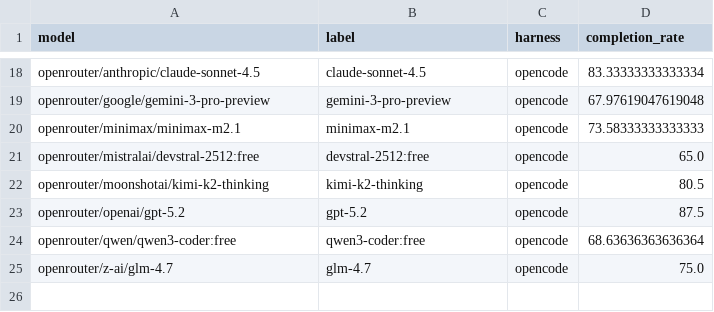
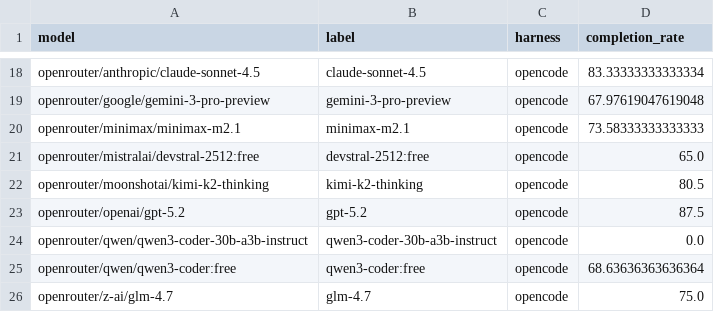
Before and after one commit to bioagent-bench/bioagent-experiments, a CSV file: results/data/harness_success_rate.csv, drawn as a sheet; only a part is shown, gaps mark what is left out; the diff names each change by its address in the sheet, - before the commit and + after, or states it on an @@ line.

Commit message:
Push all results

```diff
--- a/results/data/harness_success_rate.csv
+++ b/results/data/harness_success_rate.csv
+row 24: openrouter/qwen/qwen3-coder-30b-a3b-instruct | qwen3-coder-30b-a3b-instruct | opencode | 0.0
```
Also changed, not shown: 5 other files.
